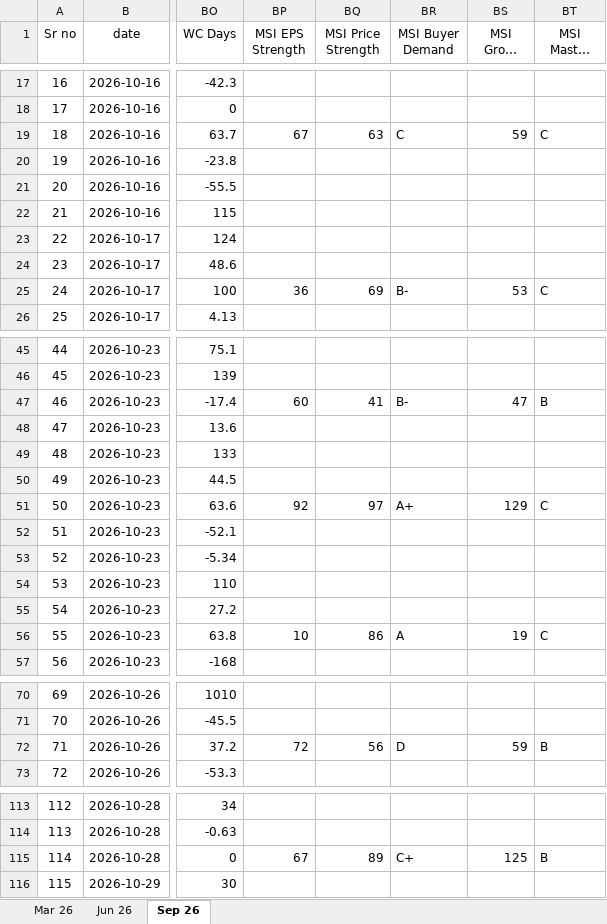
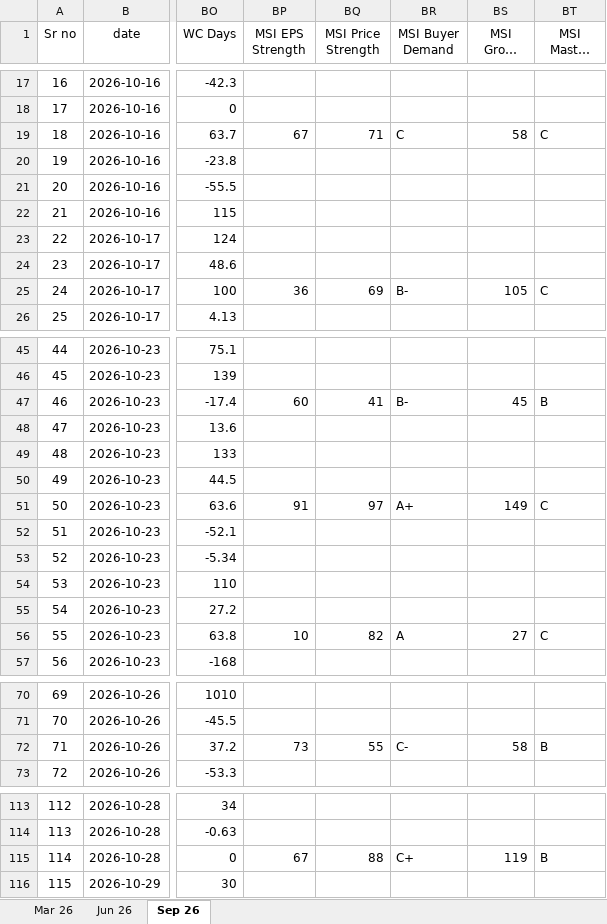
Before and after one commit to thakkars/Quarterly_Profit_Surge, an Excel workbook: Raw Data.xlsx, sheet Sep 26, drawn as a sheet; only a part is shown, gaps mark what is left out; long unchanged cells end in …; values as stored, in another font and other column widths than the file's, no borders; the diff names each change by its address in the sheet, - before the commit and + after, or states it on an @@ line.

```diff
--- a/Raw Data.xlsx (sheet Sep 26)
+++ b/Raw Data.xlsx (sheet Sep 26)
-BQ19 (MSI Price Strength): 63
+BQ19 (MSI Price Strength): 71
-BS19 (MSI Group Rank): 59
+BS19 (MSI Group Rank): 58
-BS25 (MSI Group Rank): 53
+BS25 (MSI Group Rank): 105
-BS47 (MSI Group Rank): 47
+BS47 (MSI Group Rank): 45
-BP51 (MSI EPS Strength): 92
+BP51 (MSI EPS Strength): 91
-BS51 (MSI Group Rank): 129
+BS51 (MSI Group Rank): 149
-BQ56 (MSI Price Strength): 86
+BQ56 (MSI Price Strength): 82
-BS56 (MSI Group Rank): 19
+BS56 (MSI Group Rank): 27
-BP72 (MSI EPS Strength): 72
+BP72 (MSI EPS Strength): 73
-BQ72 (MSI Price Strength): 56
+BQ72 (MSI Price Strength): 55
-BR72 (MSI Buyer Demand): D
+BR72 (MSI Buyer Demand): C-
-BS72 (MSI Group Rank): 59
+BS72 (MSI Group Rank): 58
-BQ115 (MSI Price Strength): 89
+BQ115 (MSI Price Strength): 88
-BS115 (MSI Group Rank): 125
+BS115 (MSI Group Rank): 119
```
Also changed, not shown: 2 other files.
